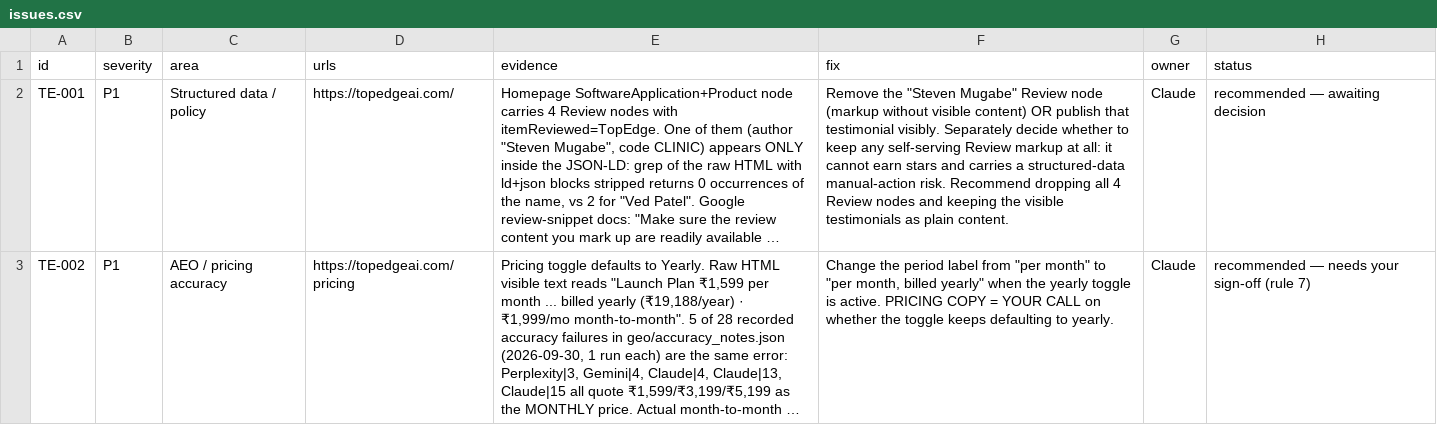
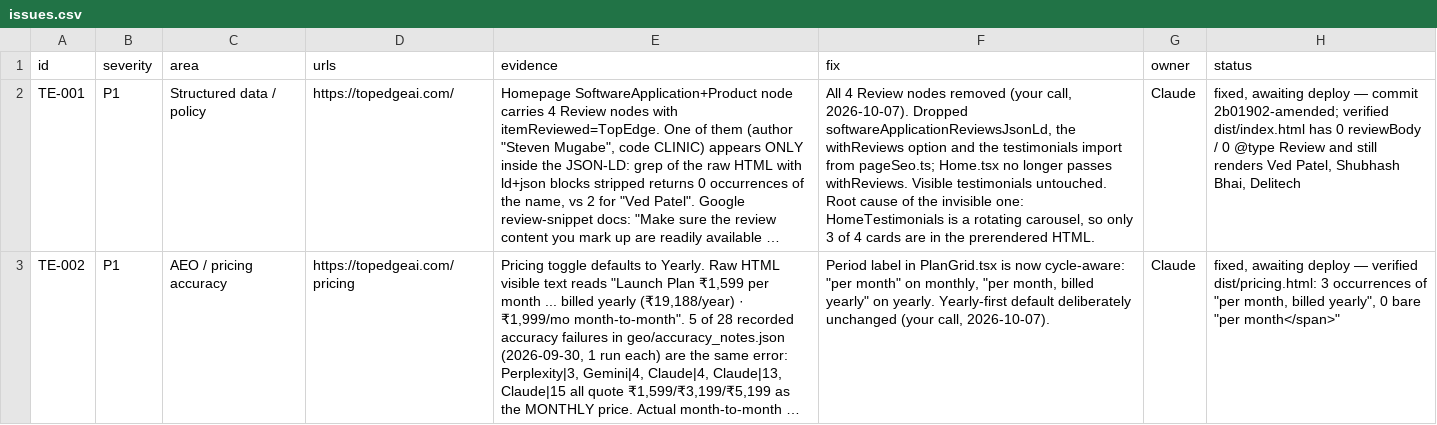
Before and after one commit to moksh009/topedge-frontend-site, a CSV file: seo-audit/issues.csv, drawn as a sheet; only a part is shown; long unchanged cells end in …; the diff covers the shown part only; the diff names each change by its address in the sheet, - before the commit and + after, or states it on an @@ line.

```diff
--- a/seo-audit/issues.csv
+++ b/seo-audit/issues.csv
-F2 (fix): Remove the "Steven Mugabe" Review node (markup without visible content) OR publish that testimonial visibly. Separately decide whether to keep any self-serving Review markup at all: it cannot earn stars and carries a structured-data manual-action risk. Recommend dropping all 4 Review nodes and keeping the visible testimonials as plain content.
+F2 (fix): All 4 Review nodes removed (your call, 2026-10-07). Dropped softwareApplicationReviewsJsonLd, the withReviews option and the testimonials import from pageSeo.ts; Home.tsx no longer passes withReviews. Visible testimonials untouched. Root cause of the invisible one: HomeTestimonials is a rotating carousel, so only 3 of 4 cards are in the prerendered HTML.
-H2 (status): recommended — awaiting decision
+H2 (status): fixed, awaiting deploy — commit 2b01902-amended; verified dist/index.html has 0 reviewBody / 0 @type Review and still renders Ved Patel, Shubhash Bhai, Delitech
-F3 (fix): Change the period label from "per month" to "per month, billed yearly" when the yearly toggle is active. PRICING COPY = YOUR CALL on whether the toggle keeps defaulting to yearly.
+F3 (fix): Period label in PlanGrid.tsx is now cycle-aware: "per month" on monthly, "per month, billed yearly" on yearly. Yearly-first default deliberately unchanged (your call, 2026-10-07).
-H3 (status): recommended — needs your sign-off (rule 7)
+H3 (status): fixed, awaiting deploy — verified dist/pricing.html: 3 occurrences of "per month, billed yearly", 0 bare "per month</span>"
```
Also changed, not shown: 1 added row and 2 edited cells elsewhere in this file, 1 other file.
